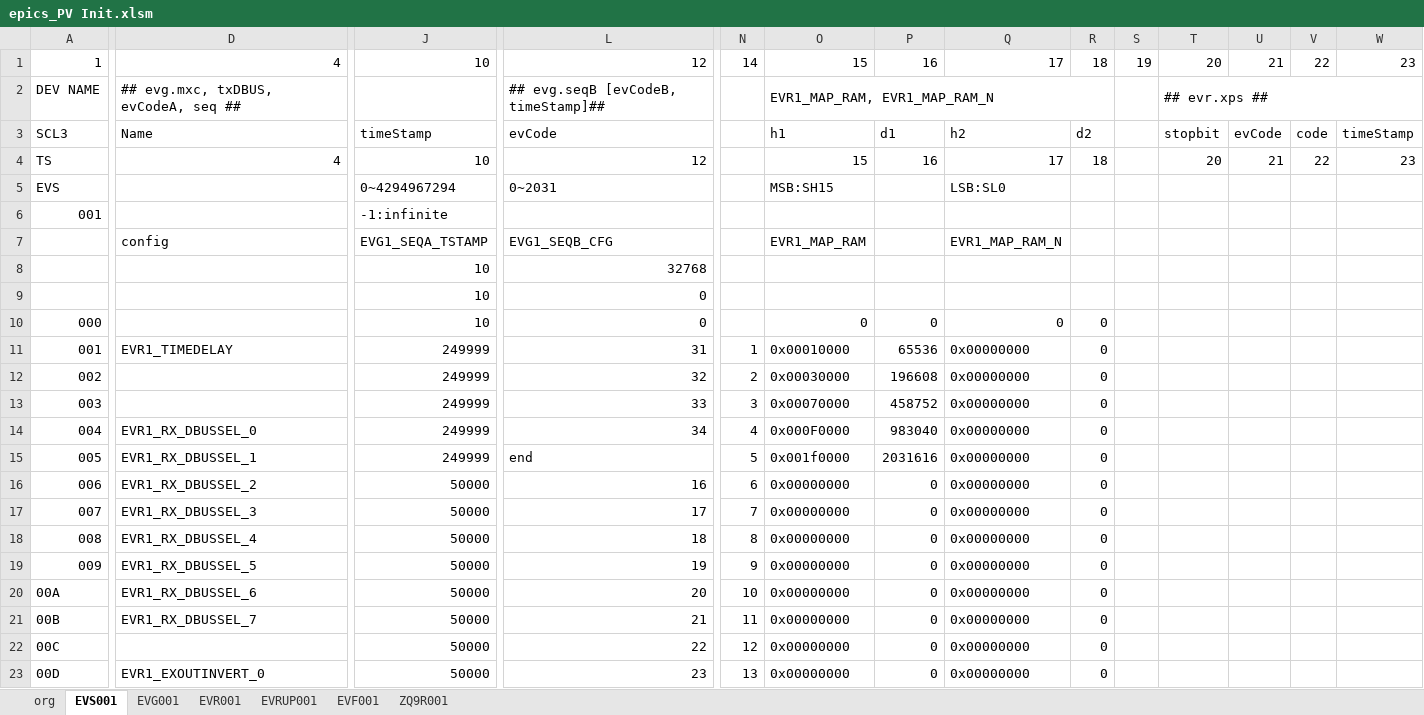
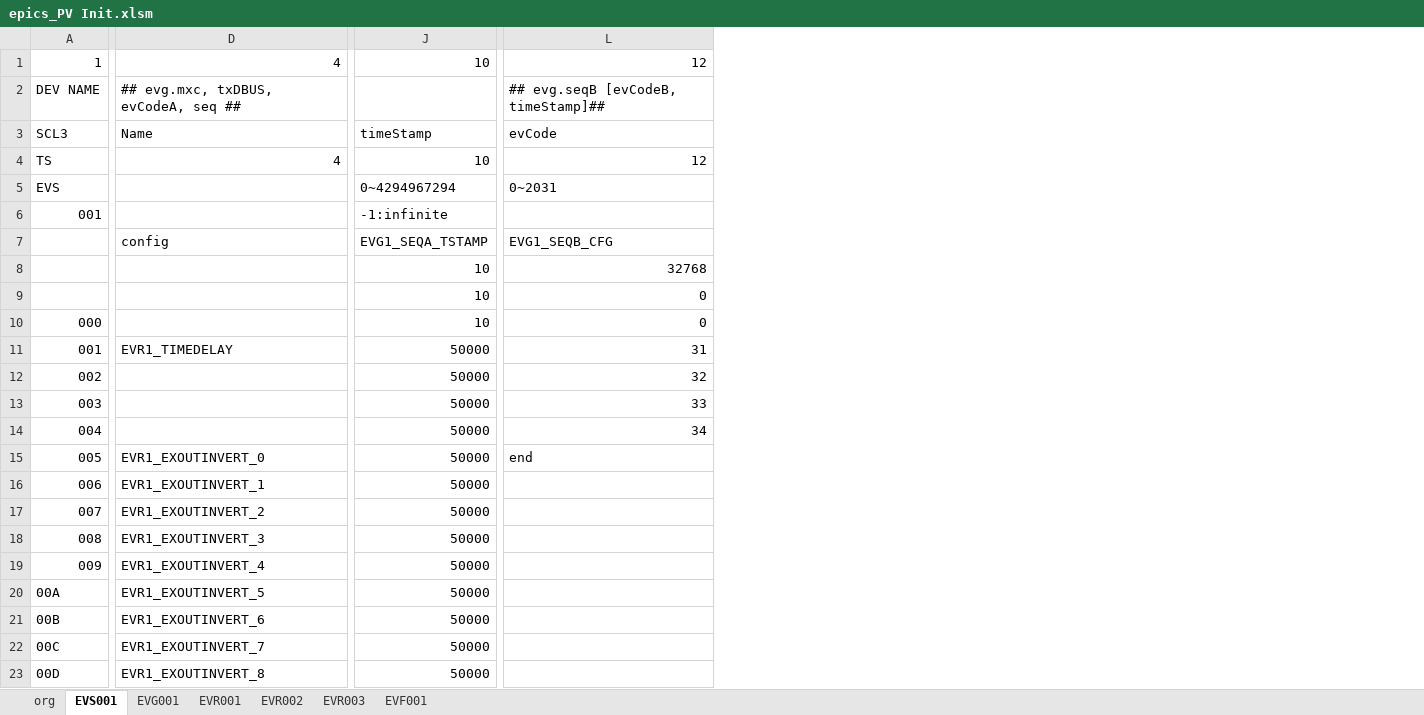
Before and after one commit to laykim7/pal_ts, an Excel workbook: local-env/pv/epics_PV Init.xlsm, sheet EVS001, drawn as a sheet; only a part is shown, gaps mark what is left out; values as stored, in another font and other column widths than the file's, no cell formats; charts and pictures and table styles not drawn; the diff covers the shown part only; the diff names each change by its address in the sheet, - before the commit and + after, or states it on an @@ line.

```diff
--- a/local-env/pv/epics_PV Init.xlsm (sheet EVS001)
+++ b/local-env/pv/epics_PV Init.xlsm (sheet EVS001)
-sheet tab: EVRUP001
-sheet tab: ZQ9R001
+sheet tab: EVR002
+sheet tab: EVR003
@@ column N hidden, rows 1-23: 14 |  |  |  |  |  |  |  |  |  | 1 | 2 | 3 | 4 | 5 | 6 | 7 | 8 | 9 | 10 | 11 | 12 | 13 @@
@@ column O hidden, rows 1-23: 15 | EVR1_MAP_RAM, EVR1_MAP_RAM_N | h1 | 15 | MSB:SH15 |  | EVR1_MAP_RAM |  |  | 0 | 0x00010000 | 0x00030000 | 0x00070000 | 0x000F0000 | 0x001f0000 | 0x00000000 | 0x00000000 | 0x00000000 | 0x00000000 | 0x00000000 | 0x00000000 | 0x00000000 | 0x00000000 @@
@@ column P hidden, rows 1-23: 16 |  | d1 | 16 |  |  |  |  |  | 0 | 65536 | 196608 | 458752 | 983040 | 2031616 | 0 | 0 | 0 | 0 | 0 | 0 | 0 | 0 @@
@@ column Q hidden, rows 1-23: 17 |  | h2 | 17 | LSB:SL0 |  | EVR1_MAP_RAM_N |  |  | 0 | 0x00000000 | 0x00000000 | 0x00000000 | 0x00000000 | 0x00000000 | 0x00000000 | 0x00000000 | 0x00000000 | 0x00000000 | 0x00000000 | 0x00000000 | 0x00000000 | 0x00000000 @@
@@ column R hidden, rows 1-23: 18 |  | d2 | 18 |  |  |  |  |  | 0 | 0 | 0 | 0 | 0 | 0 | 0 | 0 | 0 | 0 | 0 | 0 | 0 | 0 @@
@@ column S hidden, row 1: 19 @@
@@ column T hidden, rows 1-4: 20 | ## evr.xps ## | stopbit | 20 @@
@@ column U hidden, rows 1-4: 21 |  | evCode | 21 @@
@@ column V hidden, rows 1-4: 22 |  | code | 22 @@
@@ column W hidden, rows 1-4: 23 |  | timeStamp | 23 @@
-J11:J15: 249999
+J11:J15: 50000
-D14: EVR1_RX_DBUSSEL_0
+D14: (empty)
-D15: EVR1_RX_DBUSSEL_1
+D15: EVR1_EXOUTINVERT_0
-D16: EVR1_RX_DBUSSEL_2
+D16: EVR1_EXOUTINVERT_1
-L16: 16
+L16: (empty)
-D17: EVR1_RX_DBUSSEL_3
+D17: EVR1_EXOUTINVERT_2
-L17: 17
+L17: (empty)
-D18: EVR1_RX_DBUSSEL_4
+D18: EVR1_EXOUTINVERT_3
-L18: 18
+L18: (empty)
-D19: EVR1_RX_DBUSSEL_5
+D19: EVR1_EXOUTINVERT_4
-L19: 19
+L19: (empty)
-D20: EVR1_RX_DBUSSEL_6
+D20: EVR1_EXOUTINVERT_5
-L20: 20
+L20: (empty)
-D21: EVR1_RX_DBUSSEL_7
+D21: EVR1_EXOUTINVERT_6
-L21: 21
+L21: (empty)
-D22: (empty)
+D22: EVR1_EXOUTINVERT_7
-L22: 22
+L22: (empty)
-D23: EVR1_EXOUTINVERT_0
+D23: EVR1_EXOUTINVERT_8
-L23: 23
+L23: (empty)
```
Also changed, not shown: 610 edited cells elsewhere in this sheet, sheet EVR001, sheet EVF001, sheet EVG001, cell formats, formulas that keep their value, hidden cells, local-env/pv/epics_PV.xlsm, 36 other files.
